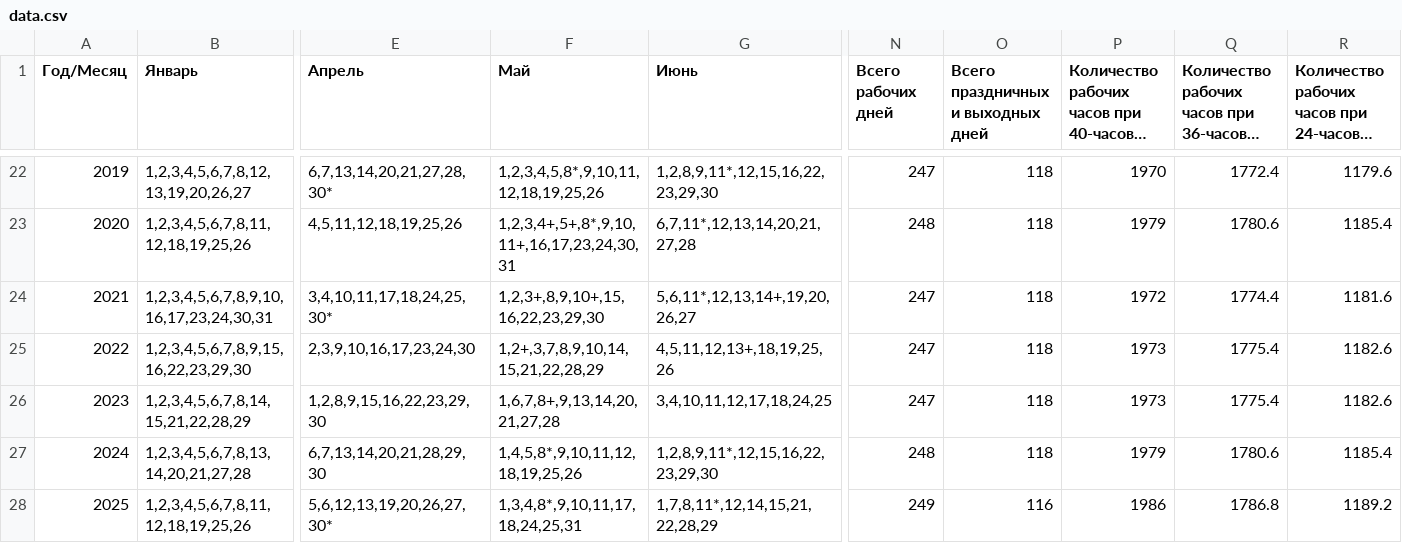
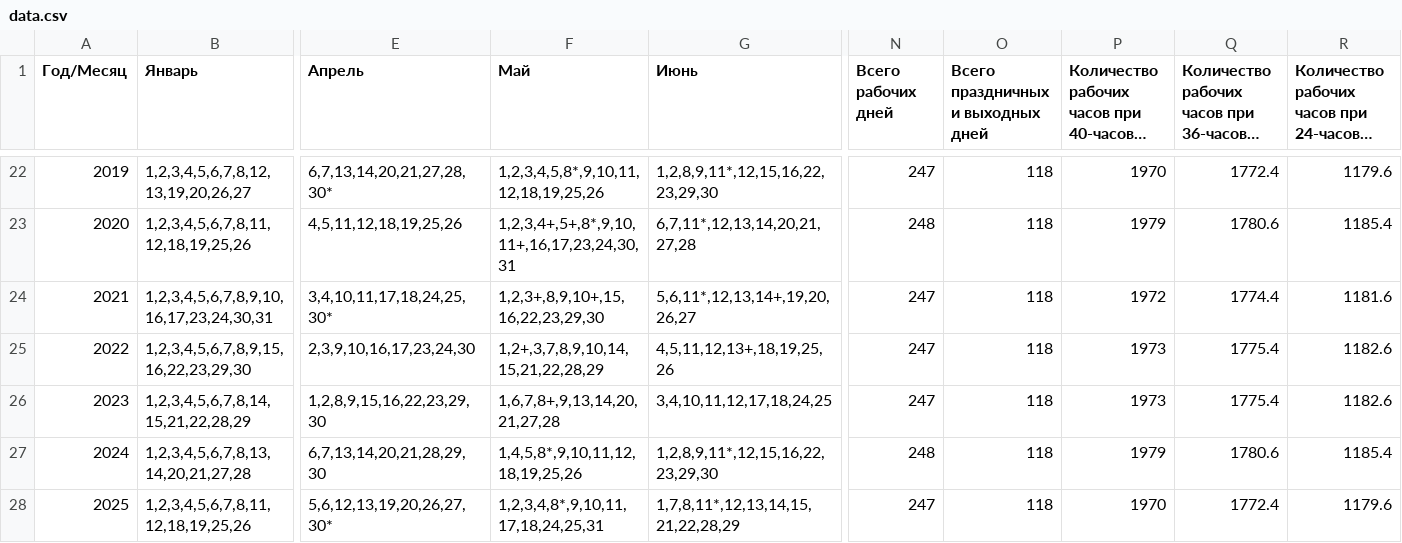
Before and after one commit to kraleksandr/proizvcalendar, a CSV file: data.csv, drawn as a sheet; only a part is shown, gaps mark what is left out; long unchanged cells end in …; the diff names each change by its address in the sheet, - before the commit and + after, or states it on an @@ line.

Commit message:
Предварительные данные для 2025

```diff
--- a/data.csv
+++ b/data.csv
-F28 (Май): 1,3,4,8*,9,10,11,17,18,24,25,31
+F28 (Май): 1,2,3,4,8*,9,10,11,17,18,24,25,31
-G28 (Июнь): 1,7,8,11*,12,14,15,21,22,28,29
+G28 (Июнь): 1,7,8,11*,12,13,14,15,21,22,28,29
-N28 (Всего рабочих дней): 249
+N28 (Всего рабочих дней): 247
-O28: 116
+O28: 118
-P28: 1986
+P28: 1970
-Q28: 1786.8
+Q28: 1772.4
-R28: 1189.2
+R28: 1179.6
```
